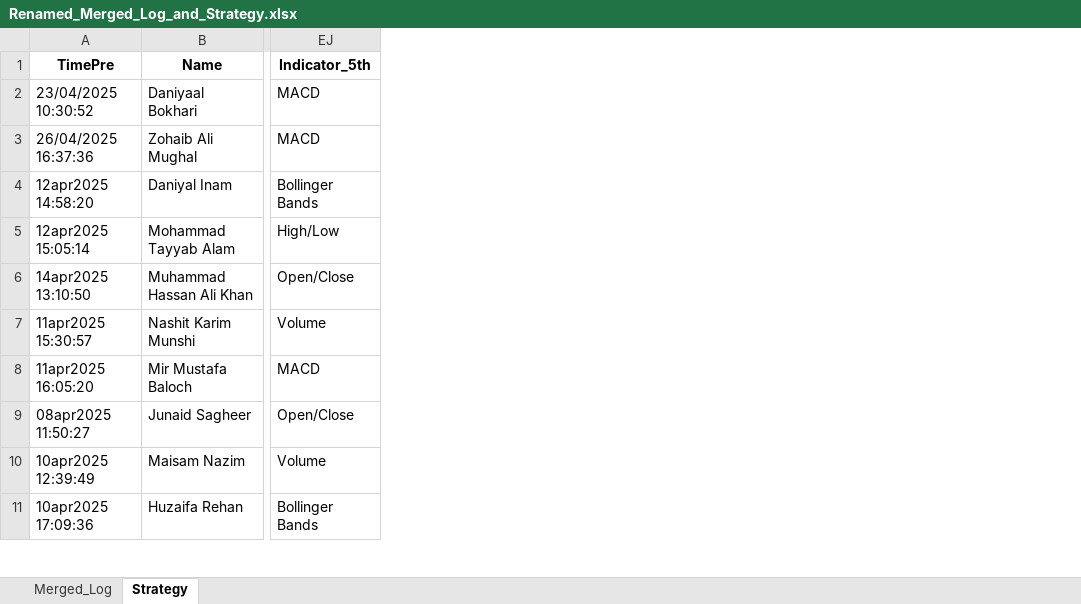
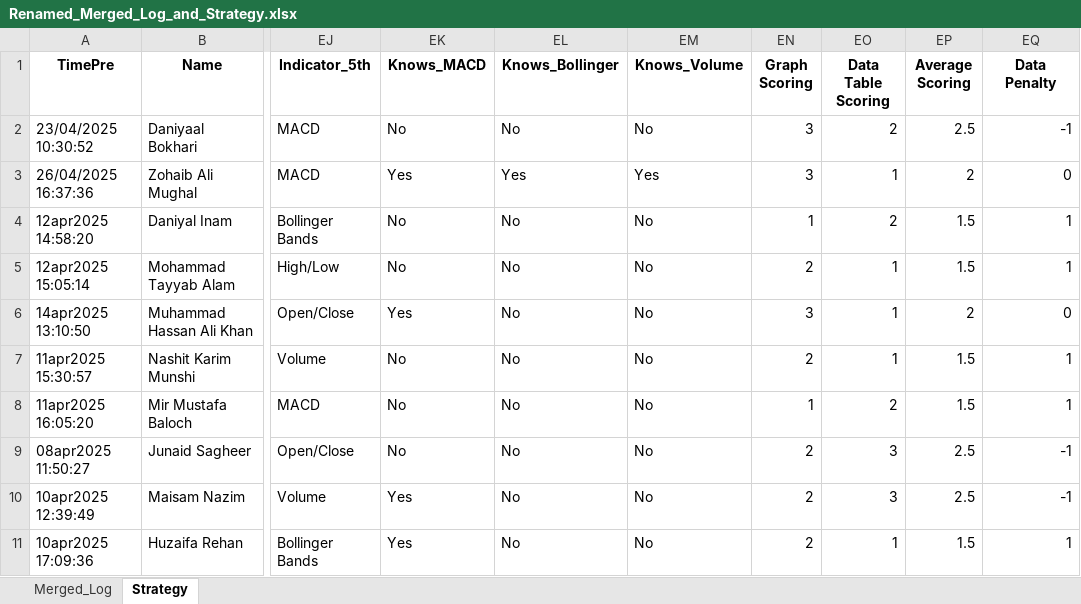
Before and after one commit to farraaaazzzzz/FYP-Symposium, an Excel workbook: Outputs/Renamed_Merged_Log_and_Strategy.xlsx, sheet Strategy, drawn as a sheet; only a part is shown, gaps mark what is left out; values as stored, in another font and other column widths than the file's, no borders; the diff names each change by its address in the sheet, - before the commit and + after, or states it on an @@ line.

```diff
--- a/Outputs/Renamed_Merged_Log_and_Strategy.xlsx (sheet Strategy)
+++ b/Outputs/Renamed_Merged_Log_and_Strategy.xlsx (sheet Strategy)
+column EK (Knows_MACD), rows 2-11: No | Yes | No | No | Yes | No | No | No | Yes | Yes
+column EL (Knows_Bollinger), rows 2-11: No | Yes | No | No | No | No | No | No | No | No
+column EM (Knows_Volume), rows 2-11: No | Yes | No | No | No | No | No | No | No | No
+column EN (Graph Scoring), rows 2-11: 3 | 3 | 1 | 2 | 3 | 2 | 1 | 2 | 2 | 2
+column EO (Data Table Scoring), rows 2-11: 2 | 1 | 2 | 1 | 1 | 1 | 2 | 3 | 3 | 1
+column EP (Average Scoring), rows 2-11: 2.5 | 2 | 1.5 | 1.5 | 2 | 1.5 | 1.5 | 2.5 | 2.5 | 1.5
+column EQ (Data Penalty), rows 2-11: -1 | 0 | 1 | 1 | 0 | 1 | 1 | -1 | -1 | 1
```
Also changed, not shown: sheet Merged_Log, Decision Factor Scoring/Decision Factor Scoring.xlsx, Indicator predictions/7row market prediction for next turn top row.xlsx, 6 other files.
